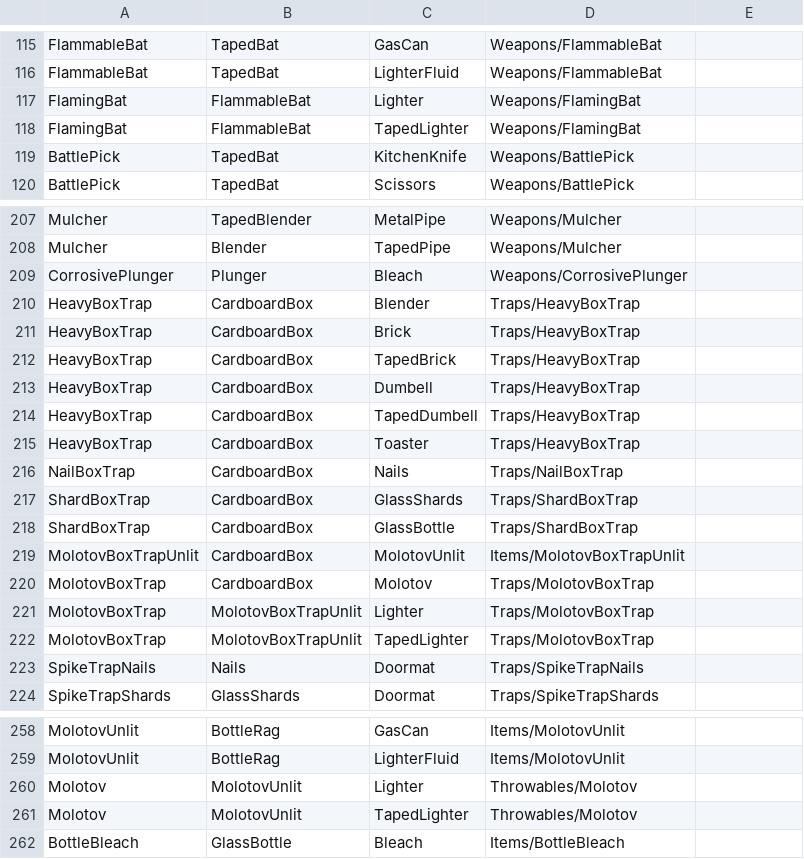
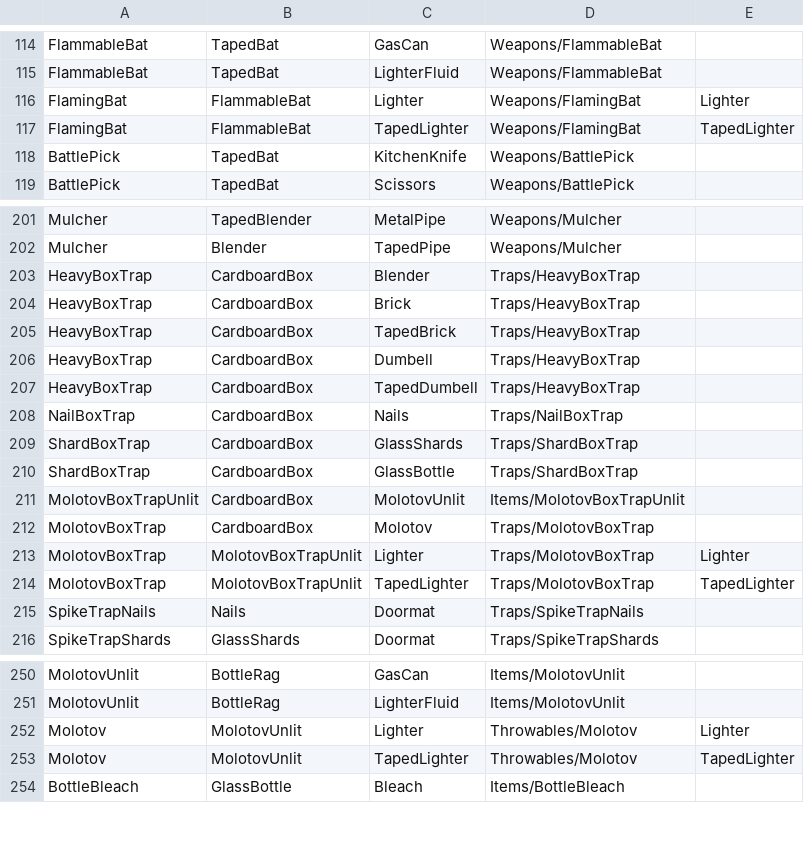
Before and after one commit to ThomasProtheroe/Theyre-Coming, a CSV file: Assets/StreamingAssets/RecipeMaster.csv, drawn as a sheet; only a part is shown, gaps mark what is left out; the diff covers the shown part only.

Commit message:
Certain recipes don't consume all ingredients when logical (just lighters for now). Added sound effects for cannon impacts and first aid kit use.

```diff
--- a/Assets/StreamingAssets/RecipeMaster.csv
+++ b/Assets/StreamingAssets/RecipeMaster.csv
@@ -117,2 +116,2 @@ FlammableBat,TapedBat,LighterFluid,Weapons/FlammableBat
-FlamingBat,FlammableBat,Lighter,Weapons/FlamingBat
-FlamingBat,FlammableBat,TapedLighter,Weapons/FlamingBat
+FlamingBat,FlammableBat,Lighter,Weapons/FlamingBat,Lighter
+FlamingBat,FlammableBat,TapedLighter,Weapons/FlamingBat,TapedLighter
@@ -209 +202,0 @@ Mulcher,Blender,TapedPipe,Weapons/Mulcher
-CorrosivePlunger,Plunger,Bleach,Weapons/CorrosivePlunger
@@ -215 +207,0 @@ HeavyBoxTrap,CardboardBox,TapedDumbell,Traps/HeavyBoxTrap
-HeavyBoxTrap,CardboardBox,Toaster,Traps/HeavyBoxTrap
@@ -221,2 +213,2 @@ MolotovBoxTrap,CardboardBox,Molotov,Traps/MolotovBoxTrap
-MolotovBoxTrap,MolotovBoxTrapUnlit,Lighter,Traps/MolotovBoxTrap
-MolotovBoxTrap,MolotovBoxTrapUnlit,TapedLighter,Traps/MolotovBoxTrap
+MolotovBoxTrap,MolotovBoxTrapUnlit,Lighter,Traps/MolotovBoxTrap,Lighter
+MolotovBoxTrap,MolotovBoxTrapUnlit,TapedLighter,Traps/MolotovBoxTrap,TapedLighter
@@ -260,2 +252,2 @@ MolotovUnlit,BottleRag,LighterFluid,Items/MolotovUnlit
-Molotov,MolotovUnlit,Lighter,Throwables/Molotov
-Molotov,MolotovUnlit,TapedLighter,Throwables/Molotov
+Molotov,MolotovUnlit,Lighter,Throwables/Molotov,Lighter
+Molotov,MolotovUnlit,TapedLighter,Throwables/Molotov,TapedLighter
```
Also changed, not shown: 3 added rows, 6 removed rows and 4 edited cells elsewhere in this file, 39 other files.
